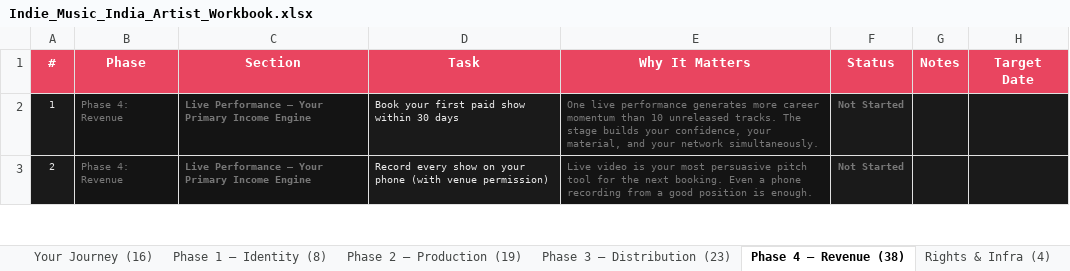
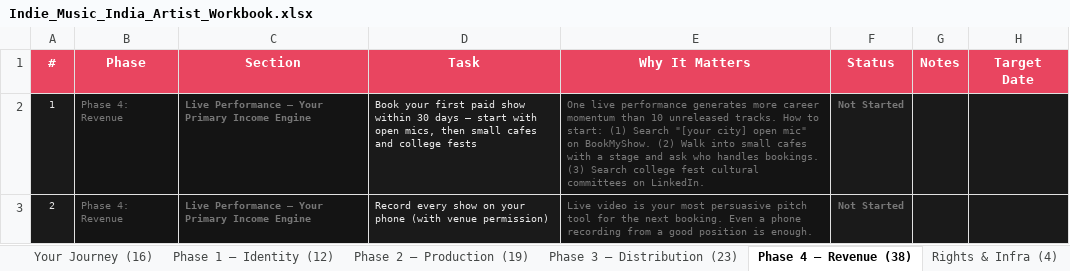
Before and after one commit to sibyjohn0/indie-playbook-viewer, an Excel workbook: Indie_Music_India_Artist_Workbook.xlsx, sheet Phase 4 — Revenue (38), drawn as a sheet; only a part is shown; values as stored, in another font and other column widths than the file's, no borders; the diff covers the shown part only; the diff names each change by its address in the sheet, - before the commit and + after, or states it on an @@ line.

```diff
--- a/Indie_Music_India_Artist_Workbook.xlsx (sheet Phase 4 — Revenue (38))
+++ b/Indie_Music_India_Artist_Workbook.xlsx (sheet Phase 4 — Revenue (38))
-sheet tab: Phase 1 — Identity (8)
+sheet tab: Phase 1 — Identity (12)
-D2 (Task): …30 days
+D2 (Task): …30 days — start with open mics, then small cafes and college fests
-E2 (Why It Matters): …unreleased tracks. The stage builds your confidence, your material, and your network simultaneously.
+E2 (Why It Matters): …unreleased tracks. How to start: (1) Search "[your city] open mic" on BookMyShow. (2) Walk into small cafes with a stage and ask who handles bookings. (3) Search college fest cultural committees on LinkedIn.
```
Also changed, not shown: 10 edited cells elsewhere in this sheet, sheet All Tasks (115), sheet 90-Day Quickstart (30), sheet Phase 1 — Identity (12), sheet Phase 3 — Distribution (23), sheet Your Journey (16), sheet Reference (3), 2 more sheets, other sheet tabs.
